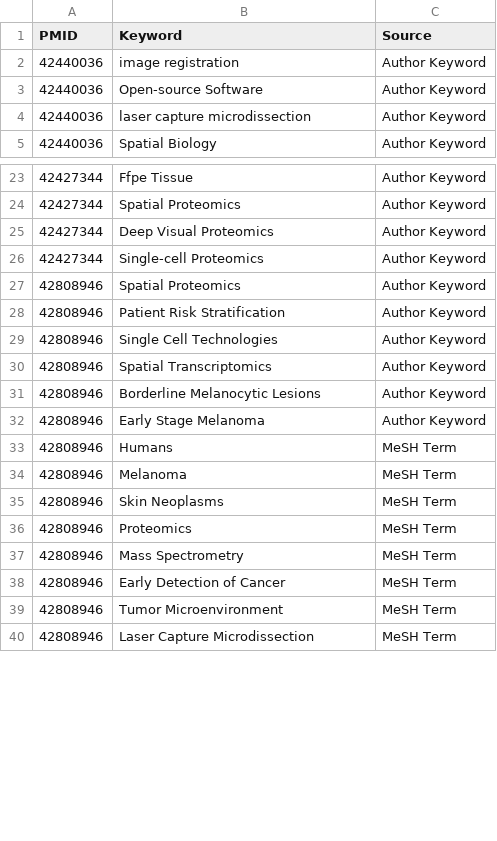
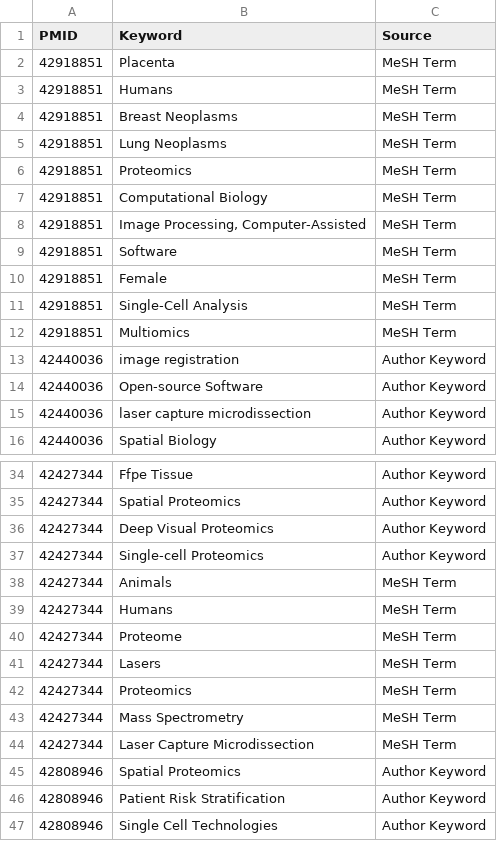
Before and after one commit to josenimo/DVP-dashboard, a CSV file: dvp_keywords.csv, drawn as a sheet; only a part is shown, gaps mark what is left out; the shorter side is filled out with more unchanged rows; the diff covers the shown part only; the diff names each change by its address in the sheet, - before the commit and + after, or states it on an @@ line.

```diff
--- a/dvp_keywords.csv
+++ b/dvp_keywords.csv
+row 2: 42918851 | Placenta | MeSH Term
+row 3: 42918851 | Humans | MeSH Term
+row 4: 42918851 | Breast Neoplasms | MeSH Term
+row 5: 42918851 | Lung Neoplasms | MeSH Term
+row 6: 42918851 | Proteomics | MeSH Term
+row 7: 42918851 | Computational Biology | MeSH Term
+row 8: 42918851 | Image Processing, Computer-Assisted | MeSH Term
+row 9: 42918851 | Software | MeSH Term
+row 10: 42918851 | Female | MeSH Term
+row 11: 42918851 | Single-Cell Analysis | MeSH Term
+row 12: 42918851 | Multiomics | MeSH Term
+row 38: 42427344 | Animals | MeSH Term
+row 39: 42427344 | Humans | MeSH Term
+row 40: 42427344 | Proteome | MeSH Term
+row 41: 42427344 | Lasers | MeSH Term
+row 42: 42427344 | Proteomics | MeSH Term
+row 43: 42427344 | Mass Spectrometry | MeSH Term
+row 44: 42427344 | Laser Capture Microdissection | MeSH Term
```
Also changed, not shown: 5 moved rows elsewhere in this file, deep_visual_proteomics_papers.csv, dvp_authors.csv, 11 other files.
